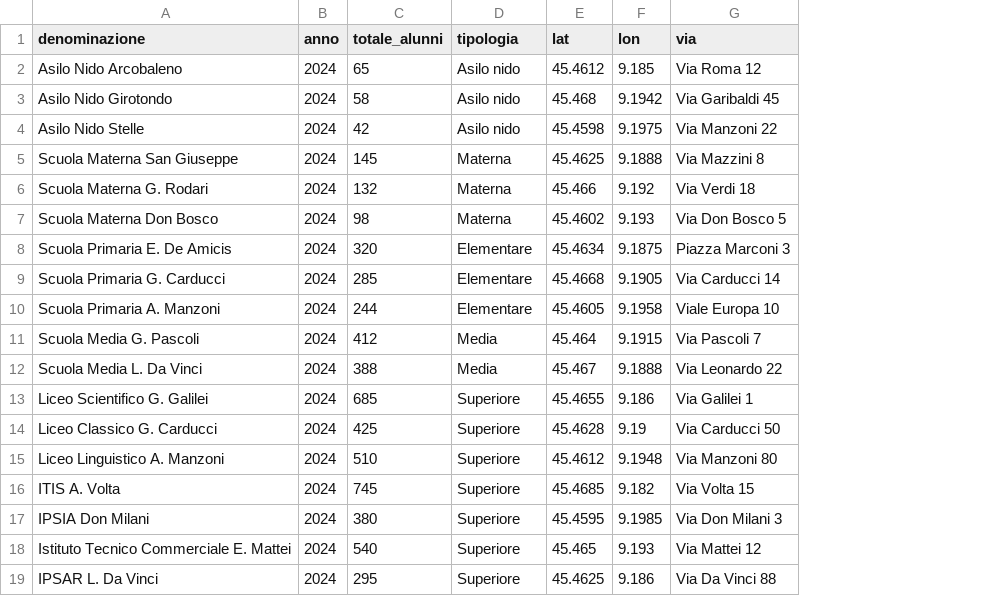
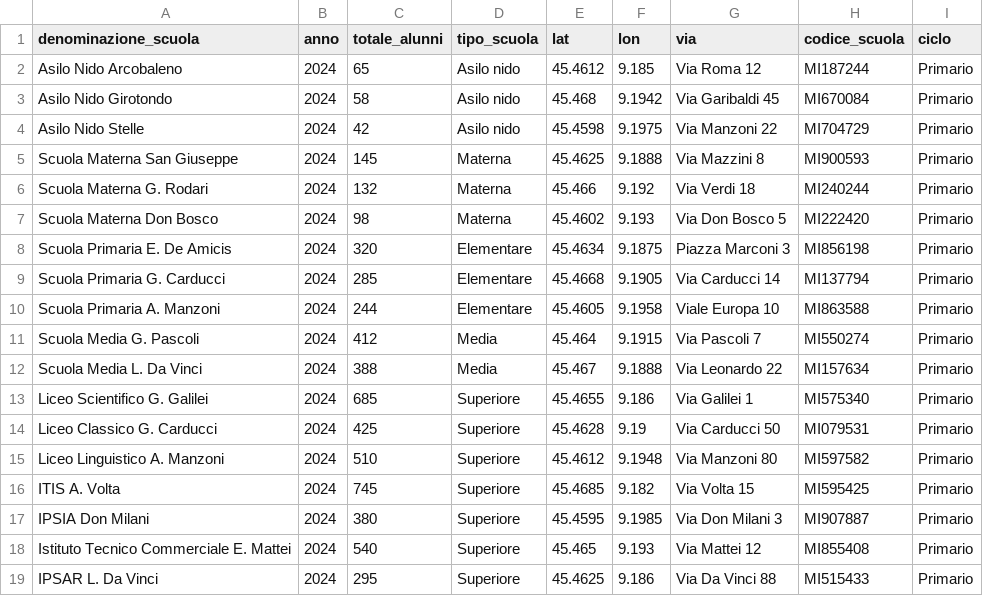
Before and after one commit to piersoft/comune-metrics, a CSV file: data/comuni/demo/istruzione.csv, drawn as a sheet; the diff names each change by its address in the sheet, - before the commit and + after, or states it on an @@ line.

```diff
--- a/data/comuni/demo/istruzione.csv
+++ b/data/comuni/demo/istruzione.csv
+column H (codice_scuola), rows 2-19: MI187244 | MI670084 | MI704729 | MI900593 | MI240244 | MI222420 | MI856198 | MI137794 | MI863588 | MI550274 | MI157634 | MI575340 | MI079531 | MI597582 | MI595425 | MI907887 | MI855408 | MI515433
+column I (ciclo), rows 2-19: all Primario
-A1: denominazione
+A1: denominazione_scuola
-D1: tipologia
+D1: tipo_scuola
```
Also changed, not shown: data/comuni/demo/bilancio.csv, data/comuni/demo/incidenti_stradali.csv, 24 other files.
